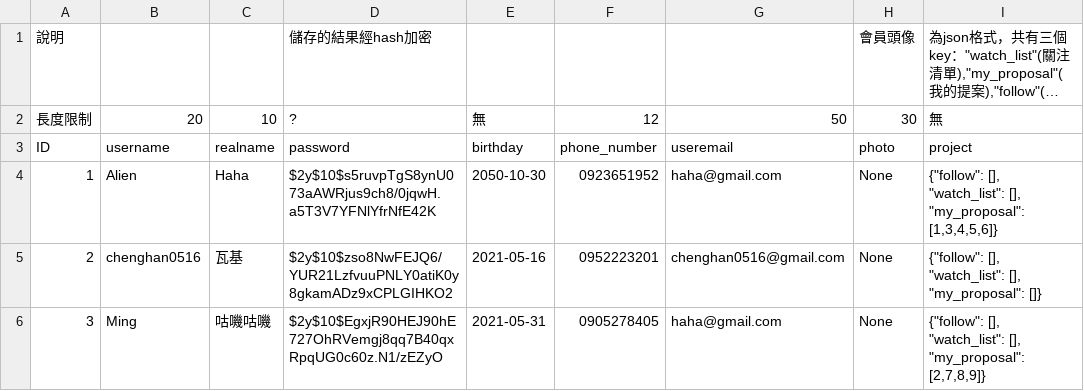
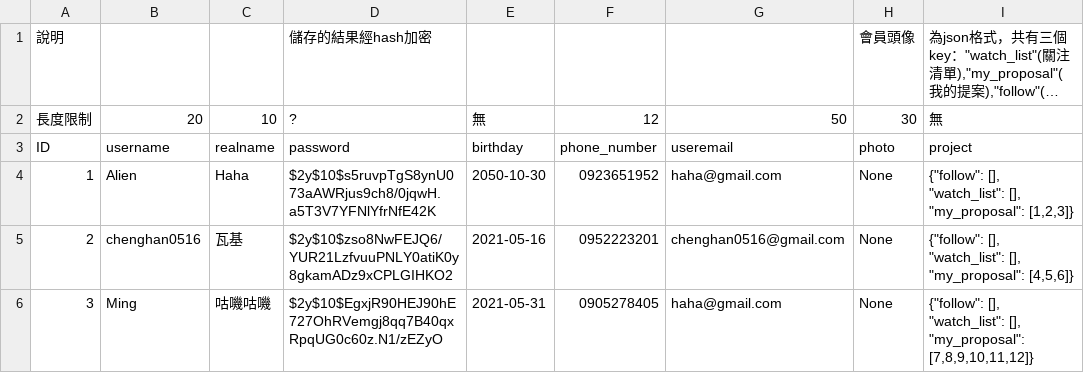
Before and after one commit to EonianCoda/crowdfundingWebPage, a CSV file: init/members.csv, drawn as a sheet; long unchanged cells end in ….

```diff
--- a/init/members.csv
+++ b/init/members.csv
@@ -3,4 +3,4 @@
 ID,username,realname,password,birthday,phone_number,useremail,photo,project
-1,Alien,Haha,$2y$10$s5ruvpTgS8ynU073aAWRjus9ch8/0jqwH.a5T3V7YFNlYfrNfE42K,2050-10-30,0923651952,haha@gmail.com,None,"{""follow"": [], ""watch_list"": [], ""my_proposal"": [1,3,4,5,6]}"
-2,chenghan0516,瓦基,$2y$10$zso8NwFEJQ6/YUR21LzfvuuPNLY0atiK0y8gkamADz9xCPLGIHKO2,2021-05-16,0952223201,chenghan0516@gmail.com,None,"{""follow"": [], ""watch_list"": [], ""my_proposal"": []}"
-3,Ming,咕嘰咕嘰,$2y$10$EgxjR90HEJ90hE727OhRVemgj8qq7B40qxRpqUG0c60z.N1/zEZyO,2021-05-31,0905278405,haha@gmail.com,None,"{""follow"": [], ""watch_list"": [], ""my_proposal"": [2,7,8,9]}"
+1,Alien,Haha,$2y$10$s5ruvpTgS8ynU073aAWRjus9ch8/0jqwH.a5T3V7YFNlYfrNfE42K,2050-10-30,0923651952,haha@gmail.com,None,"{""follow"": [], ""watch_list"": [], ""my_proposal"": [1,2,3]}"
+2,chenghan0516,瓦基,$2y$10$zso8NwFEJQ6/YUR21LzfvuuPNLY0atiK0y8gkamADz9xCPLGIHKO2,2021-05-16,0952223201,chenghan0516@gmail.com,None,"{""follow"": [], ""watch_list"": [], ""my_proposal"": [4,5,6]}"
+3,Ming,咕嘰咕嘰,$2y$10$EgxjR90HEJ90hE727OhRVemgj8qq7B40qxRpqUG0c60z.N1/zEZyO,2021-05-31,0905278405,haha@gmail.com,None,"{""follow"": [], ""watch_list"": [], ""my_proposal"": [7,8,9,10,11,12]}"
```
Also changed, not shown: 3 other files.
